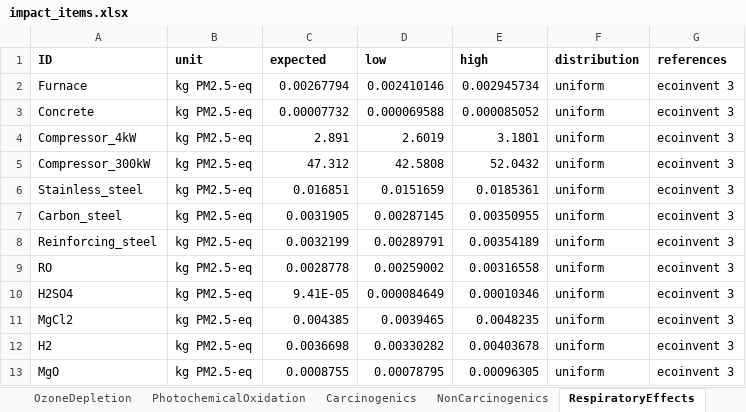
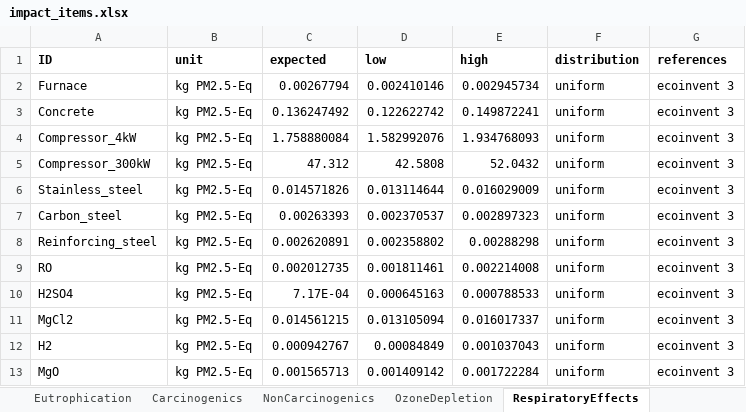
Before and after one commit to QSD-Group/EXPOsan, an Excel workbook: exposan/biobinder/data/impact_items.xlsx, sheet RespiratoryEffects, drawn as a sheet; only a part is shown; values as stored, in another font and other column widths than the file's, no borders; the diff covers the shown part only; the diff names each change by its address in the sheet, - before the commit and + after, or states it on an @@ line.

```diff
--- a/exposan/biobinder/data/impact_items.xlsx (sheet RespiratoryEffects)
+++ b/exposan/biobinder/data/impact_items.xlsx (sheet RespiratoryEffects)
@@ sheet tab order changed: Eutrophication | Carcinogenics | NonCarcinogenics | OzoneDepletion | RespiratoryEffects @@
-B2:B13 (unit): kg PM2.5-eq
+B2:B13 (unit): kg PM2.5-Eq
-C3 (expected): 0.00007732
+C3 (expected): 0.136247492
-D3 (low): 0.000069588
+D3 (low): 0.122622742
-E3 (high): 0.000085052
+E3 (high): 0.149872241
-C4 (expected): 2.891
+C4 (expected): 1.758880084
-D4 (low): 2.6019
+D4 (low): 1.582992076
-E4 (high): 3.1801
+E4 (high): 1.934768093
-C6 (expected): 0.016851
+C6 (expected): 0.014571826
-D6 (low): 0.0151659
+D6 (low): 0.013114644
-E6 (high): 0.0185361
+E6 (high): 0.016029009
-C7 (expected): 0.0031905
+C7 (expected): 0.00263393
-D7 (low): 0.00287145
+D7 (low): 0.002370537
-E7 (high): 0.00350955
+E7 (high): 0.002897323
-C8 (expected): 0.0032199
+C8 (expected): 0.002620891
-D8 (low): 0.00289791
+D8 (low): 0.002358802
-E8 (high): 0.00354189
+E8 (high): 0.00288298
-C9 (expected): 0.0028778
+C9 (expected): 0.002012735
-D9 (low): 0.00259002
+D9 (low): 0.001811461
-E9 (high): 0.00316558
+E9 (high): 0.002214008
-C10 (expected): 9.41E-05
+C10 (expected): 7.17E-04
-D10 (low): 0.000084649
+D10 (low): 0.000645163
-E10 (high): 0.00010346
+E10 (high): 0.000788533
-C11 (expected): 0.004385
+C11 (expected): 0.014561215
-D11 (low): 0.0039465
+D11 (low): 0.013105094
-E11 (high): 0.0048235
+E11 (high): 0.016017337
-C12 (expected): 0.0036698
+C12 (expected): 0.000942767
-D12 (low): 0.00330282
+D12 (low): 0.00084849
-E12 (high): 0.00403678
+E12 (high): 0.001037043
-C13 (expected): 0.0008755
+C13 (expected): 0.001565713
-D13 (low): 0.00078795
+D13 (low): 0.001409142
-E13 (high): 0.00096305
+E13 (high): 0.001722284
```
Also changed, not shown: 2 added rows and 112 edited cells elsewhere in this sheet, sheet Ecotoxicity, sheet NonCarcinogenics, sheet Eutrophication, sheet Carcinogenics, sheet PhotochemicalOxidation, sheet Acidification, 3 more sheets.
